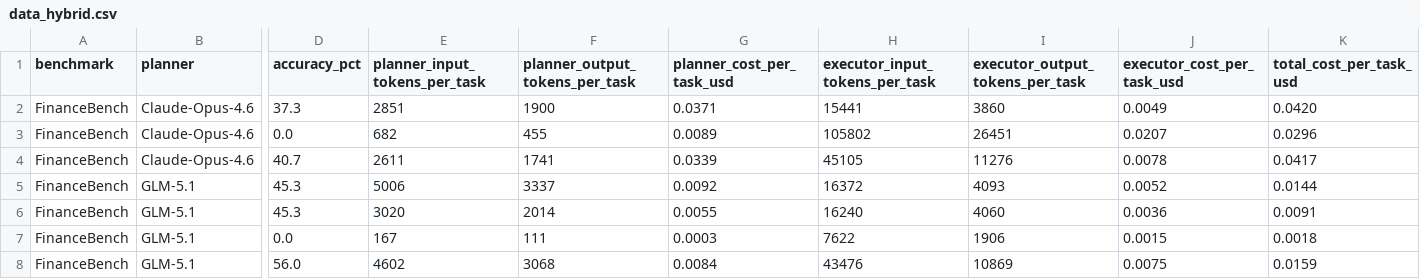
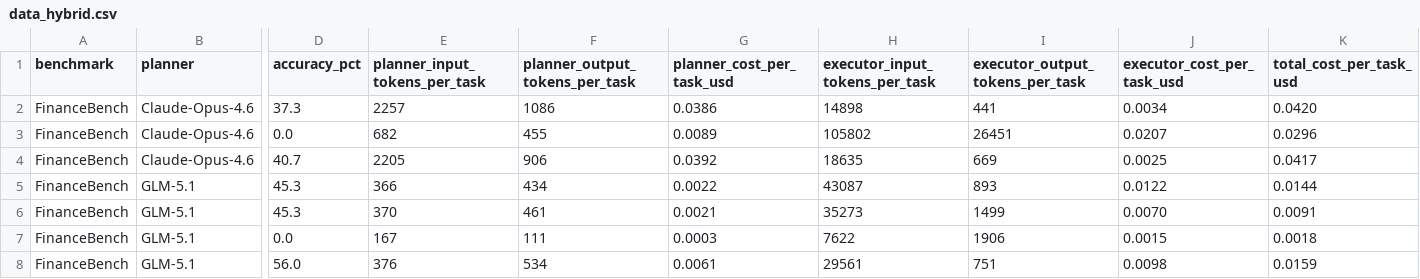
Before and after one commit to Auto-CAP/AgentCAP, a CSV file: data_hybrid.csv, drawn as a sheet; only a part is shown, gaps mark what is left out; the diff covers the shown part only; the diff names each change by its address in the sheet, - before the commit and + after, or states it on an @@ line.

```diff
--- a/data_hybrid.csv
+++ b/data_hybrid.csv
-E2 (planner_input_tokens_per_task): 2851
+E2 (planner_input_tokens_per_task): 2257
-F2 (planner_output_tokens_per_task): 1900
+F2 (planner_output_tokens_per_task): 1086
-G2 (planner_cost_per_task_usd): 0.0371
+G2 (planner_cost_per_task_usd): 0.0386
-H2 (executor_input_tokens_per_task): 15441
+H2 (executor_input_tokens_per_task): 14898
-I2 (executor_output_tokens_per_task): 3860
+I2 (executor_output_tokens_per_task): 441
-J2 (executor_cost_per_task_usd): 0.0049
+J2 (executor_cost_per_task_usd): 0.0034
-E4 (planner_input_tokens_per_task): 2611
+E4 (planner_input_tokens_per_task): 2205
-F4 (planner_output_tokens_per_task): 1741
+F4 (planner_output_tokens_per_task): 906
-G4 (planner_cost_per_task_usd): 0.0339
+G4 (planner_cost_per_task_usd): 0.0392
-H4 (executor_input_tokens_per_task): 45105
+H4 (executor_input_tokens_per_task): 18635
-I4 (executor_output_tokens_per_task): 11276
+I4 (executor_output_tokens_per_task): 669
-J4 (executor_cost_per_task_usd): 0.0078
+J4 (executor_cost_per_task_usd): 0.0025
-E5 (planner_input_tokens_per_task): 5006
+E5 (planner_input_tokens_per_task): 366
-F5 (planner_output_tokens_per_task): 3337
+F5 (planner_output_tokens_per_task): 434
-G5 (planner_cost_per_task_usd): 0.0092
+G5 (planner_cost_per_task_usd): 0.0022
-H5 (executor_input_tokens_per_task): 16372
+H5 (executor_input_tokens_per_task): 43087
-I5 (executor_output_tokens_per_task): 4093
+I5 (executor_output_tokens_per_task): 893
-J5 (executor_cost_per_task_usd): 0.0052
+J5 (executor_cost_per_task_usd): 0.0122
-E6 (planner_input_tokens_per_task): 3020
+E6 (planner_input_tokens_per_task): 370
-F6 (planner_output_tokens_per_task): 2014
+F6 (planner_output_tokens_per_task): 461
-G6 (planner_cost_per_task_usd): 0.0055
+G6 (planner_cost_per_task_usd): 0.0021
-H6 (executor_input_tokens_per_task): 16240
+H6 (executor_input_tokens_per_task): 35273
-I6 (executor_output_tokens_per_task): 4060
+I6 (executor_output_tokens_per_task): 1499
-J6 (executor_cost_per_task_usd): 0.0036
+J6 (executor_cost_per_task_usd): 0.0070
-E8 (planner_input_tokens_per_task): 4602
+E8 (planner_input_tokens_per_task): 376
-F8 (planner_output_tokens_per_task): 3068
+F8 (planner_output_tokens_per_task): 534
-G8 (planner_cost_per_task_usd): 0.0084
+G8 (planner_cost_per_task_usd): 0.0061
-H8 (executor_input_tokens_per_task): 43476
+H8 (executor_input_tokens_per_task): 29561
-I8 (executor_output_tokens_per_task): 10869
+I8 (executor_output_tokens_per_task): 751
-J8 (executor_cost_per_task_usd): 0.0075
+J8 (executor_cost_per_task_usd): 0.0098
```
Also changed, not shown: 84 edited cells elsewhere in this file, data_api.csv, data_self.csv.
